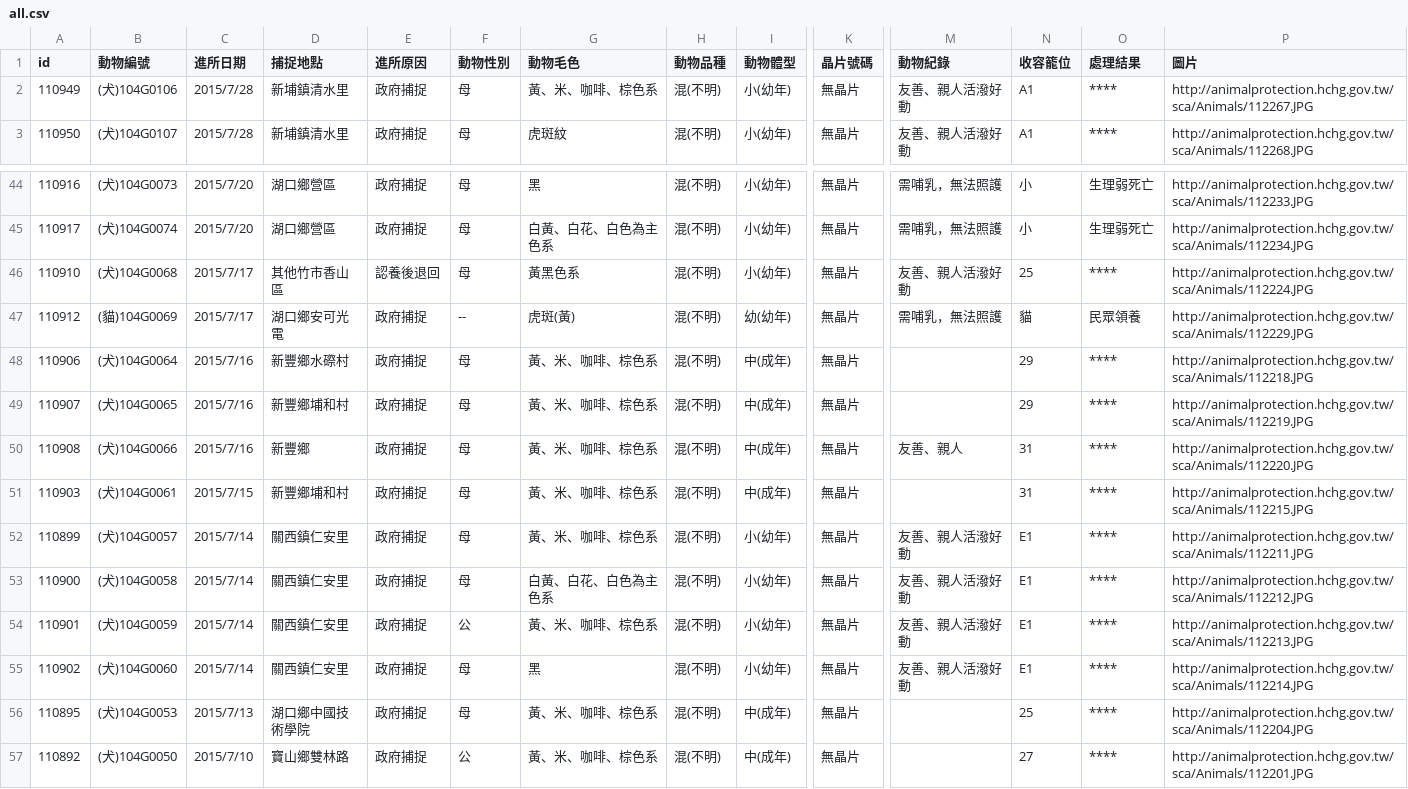
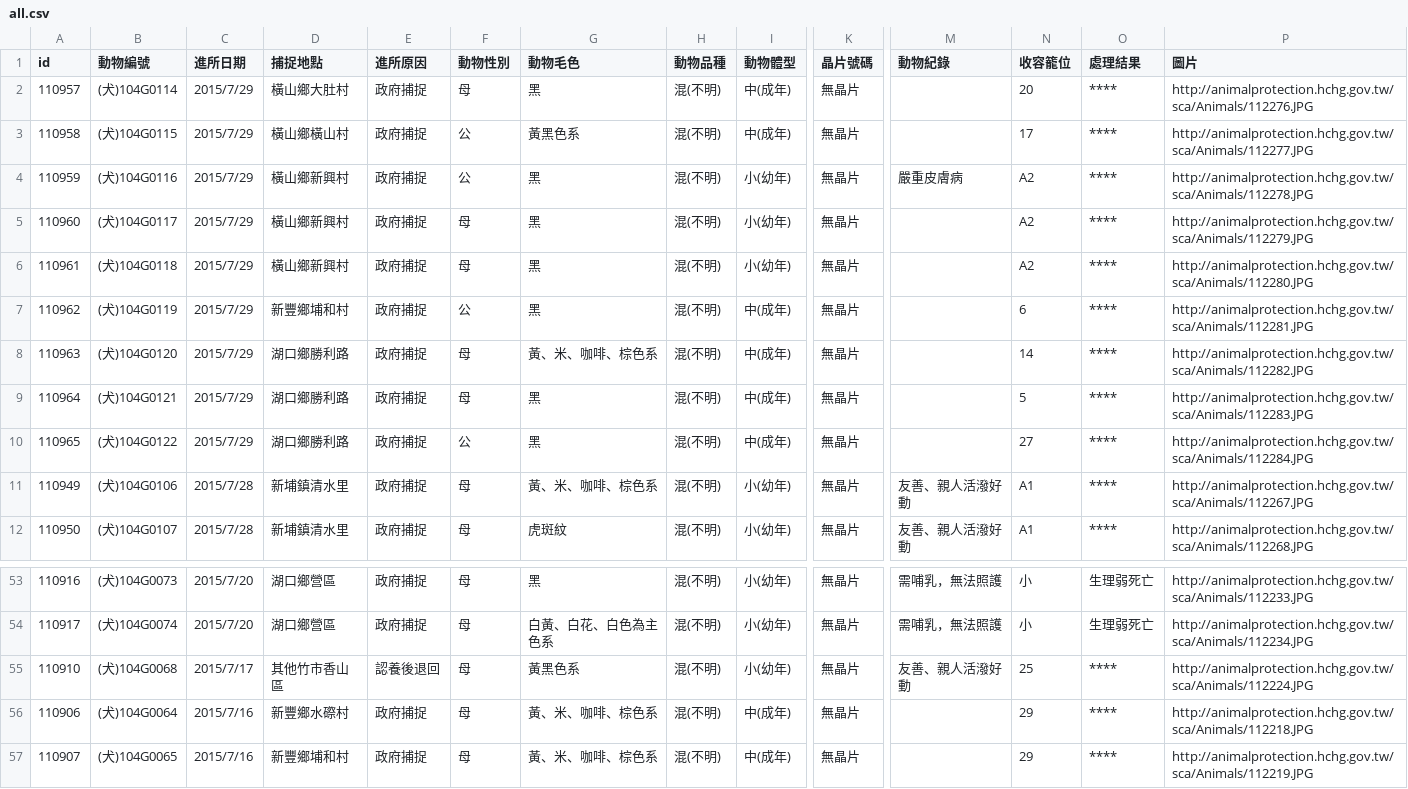
Before and after one commit to g0v/animal.coa, a CSV file: 新竹縣/all.csv, drawn as a sheet; only a part is shown, gaps mark what is left out; the shorter side is filled out with more unchanged rows; removed rows and columns are numbered as before the commit, all else as after; rows hold the shown columns only; the diff names each change by its address in the sheet, - before the commit and + after, or states it on an @@ line.

```diff
--- a/新竹縣/all.csv
+++ b/新竹縣/all.csv
+row 2: 110957 | (犬)104G0114 | 2015/7/29 | 橫山鄉大肚村 | 政府捕捉 | 母 | 黑 | 混(不明) | 中(成年) | 無晶片 |  | 20 | **** | http://animalprotection.hchg.gov.tw/sca/Animals/112276.JPG
+row 3: 110958 | (犬)104G0115 | 2015/7/29 | 橫山鄉橫山村 | 政府捕捉 | 公 | 黃黑色系 | 混(不明) | 中(成年) | 無晶片 |  | 17 | **** | http://animalprotection.hchg.gov.tw/sca/Animals/112277.JPG
+row 4: 110959 | (犬)104G0116 | 2015/7/29 | 橫山鄉新興村 | 政府捕捉 | 公 | 黑 | 混(不明) | 小(幼年) | 無晶片 | 嚴重皮膚病 | A2 | **** | http://animalprotection.hchg.gov.tw/sca/Animals/112278.JPG
+row 5: 110960 | (犬)104G0117 | 2015/7/29 | 橫山鄉新興村 | 政府捕捉 | 母 | 黑 | 混(不明) | 小(幼年) | 無晶片 |  | A2 | **** | http://animalprotection.hchg.gov.tw/sca/Animals/112279.JPG
+row 6: 110961 | (犬)104G0118 | 2015/7/29 | 橫山鄉新興村 | 政府捕捉 | 母 | 黑 | 混(不明) | 小(幼年) | 無晶片 |  | A2 | **** | http://animalprotection.hchg.gov.tw/sca/Animals/112280.JPG
+row 7: 110962 | (犬)104G0119 | 2015/7/29 | 新豐鄉埔和村 | 政府捕捉 | 公 | 黑 | 混(不明) | 中(成年) | 無晶片 |  | 6 | **** | http://animalprotection.hchg.gov.tw/sca/Animals/112281.JPG
+row 8: 110963 | (犬)104G0120 | 2015/7/29 | 湖口鄉勝利路 | 政府捕捉 | 母 | 黃、米、咖啡、棕色系 | 混(不明) | 中(成年) | 無晶片 |  | 14 | **** | http://animalprotection.hchg.gov.tw/sca/Animals/112282.JPG
+row 9: 110964 | (犬)104G0121 | 2015/7/29 | 湖口鄉勝利路 | 政府捕捉 | 母 | 黑 | 混(不明) | 中(成年) | 無晶片 |  | 5 | **** | http://animalprotection.hchg.gov.tw/sca/Animals/112283.JPG
+row 10: 110965 | (犬)104G0122 | 2015/7/29 | 湖口鄉勝利路 | 政府捕捉 | 公 | 黑 | 混(不明) | 中(成年) | 無晶片 |  | 27 | **** | http://animalprotection.hchg.gov.tw/sca/Animals/112284.JPG
-row 47: 110912 | (貓)104G0069 | 2015/7/17 | 湖口鄉安可光電 | 政府捕捉 | -- | 虎斑(黃) | 混(不明) | 幼(幼年) | 無晶片 | 需哺乳，無法照護 | 貓 | 民眾領養 | http://animalprotection.hchg.gov.tw/sca/Animals/112229.JPG
```
Also changed, not shown: 臺北市/all.csv.
